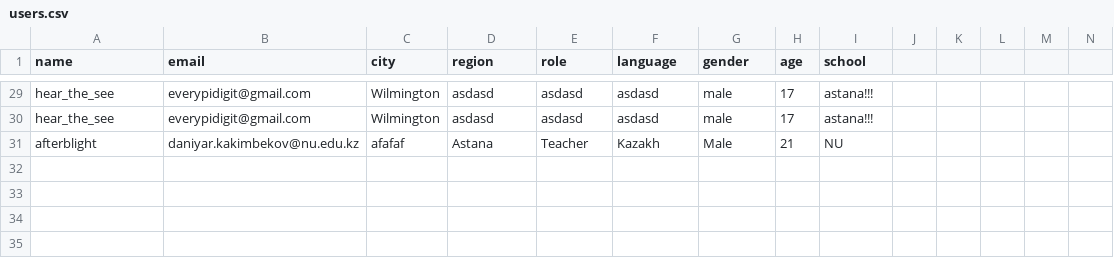
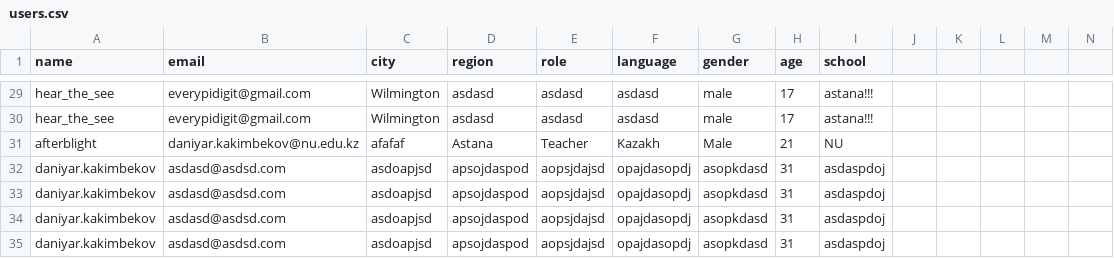
Before and after one commit to everypidigit/HoC2023_Site, a CSV file: users.csv, drawn as a sheet; only a part is shown, gaps mark what is left out; rows hold the shown columns only; the diff names each change by its address in the sheet, - before the commit and + after, or states it on an @@ line.

```diff
--- a/users.csv
+++ b/users.csv
+row 32: daniyar.kakimbekov | asdasd@asdsd.com | asdoapjsd | apsojdaspod | aopsjdajsd | opajdasopdj | asopkdasd | 31 | asdaspdoj
+row 33: daniyar.kakimbekov | asdasd@asdsd.com | asdoapjsd | apsojdaspod | aopsjdajsd | opajdasopdj | asopkdasd | 31 | asdaspdoj
+row 34: daniyar.kakimbekov | asdasd@asdsd.com | asdoapjsd | apsojdaspod | aopsjdajsd | opajdasopdj | asopkdasd | 31 | asdaspdoj
+row 35: daniyar.kakimbekov | asdasd@asdsd.com | asdoapjsd | apsojdaspod | aopsjdajsd | opajdasopdj | asopkdasd | 31 | asdaspdoj
```
Also changed, not shown: 8 other files.
